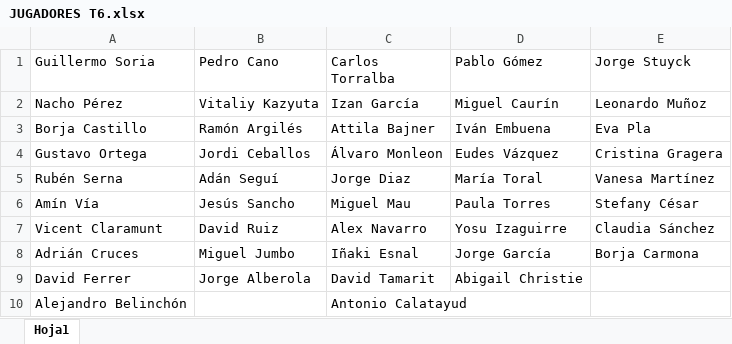
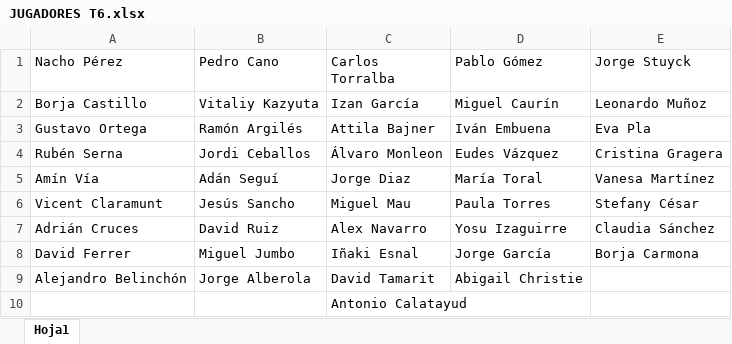
Before and after one commit to Ruseral84/pp_consulta, an Excel workbook: JUGADORES T6.xlsx, sheet Hoja1, drawn as a sheet; values as stored, in another font and other column widths than the file's, no borders; the diff names each change by its address in the sheet, - before the commit and + after, or states it on an @@ line.

```diff
--- a/JUGADORES T6.xlsx (sheet Hoja1)
+++ b/JUGADORES T6.xlsx (sheet Hoja1)
-A1: Guillermo Soria
+A1: Nacho Pérez
-A2 (Nacho Pérez): Nacho Pérez
+A2 (Nacho Pérez): Borja Castillo
-A3 (Nacho Pérez): Borja Castillo
+A3 (Nacho Pérez): Gustavo Ortega
-A4 (Nacho Pérez): Gustavo Ortega
+A4 (Nacho Pérez): Rubén Serna
-A5 (Nacho Pérez): Rubén Serna
+A5 (Nacho Pérez): Amín Vía
-A6 (Nacho Pérez): Amín Vía
+A6 (Nacho Pérez): Vicent Claramunt
-A7 (Nacho Pérez): Vicent Claramunt
+A7 (Nacho Pérez): Adrián Cruces
-A8 (Nacho Pérez): Adrián Cruces
+A8 (Nacho Pérez): David Ferrer
-A9 (Nacho Pérez): David Ferrer
+A9 (Nacho Pérez): Alejandro Belinchón
-A10 (Nacho Pérez): Alejandro Belinchón
+A10 (Nacho Pérez): (empty)
```
Also changed, not shown: RESULTADOS T6.xlsx.
